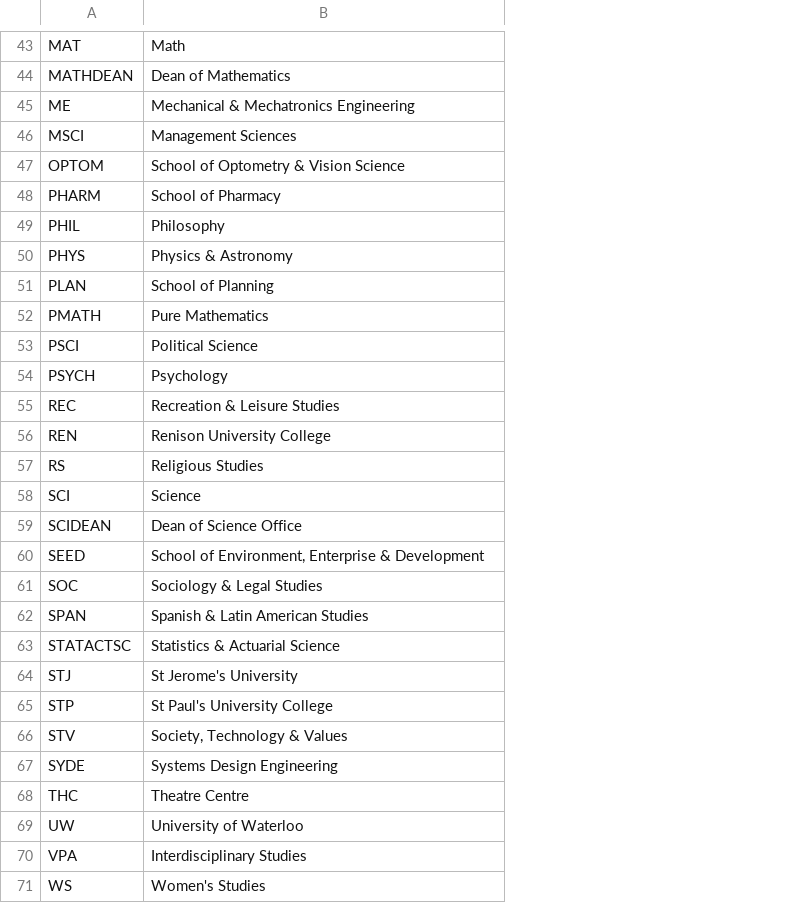
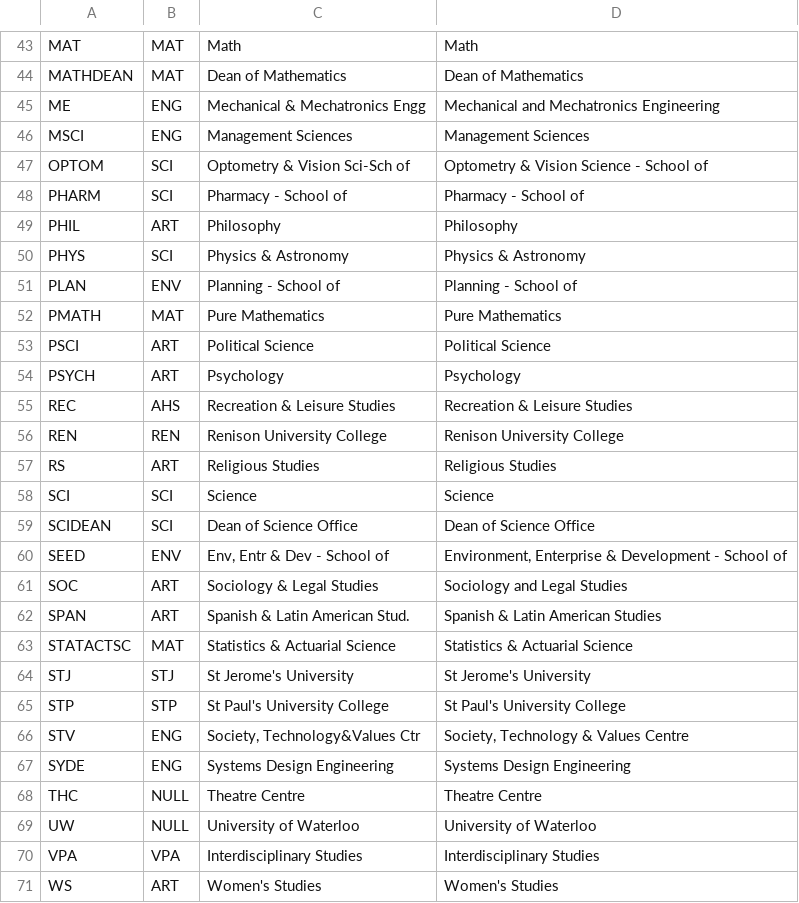
Before and after one commit to uWaterloo/Datasets, a CSV file: Quest/AcademicOrganizations.csv, drawn as a sheet; only a part is shown, gaps mark what is left out; addresses are those after the commit; the diff covers the shown part only; the diff names each change by its address in the sheet, - before the commit and + after, or states it on an @@ line.

```diff
--- a/Quest/AcademicOrganizations.csv
+++ b/Quest/AcademicOrganizations.csv
+column B, rows 43-71: MAT | MAT | ENG | ENG | SCI | SCI | ART | SCI | ENV | MAT | ART | ART | AHS | REN | ART | SCI | SCI | ENV | ART | ART | MAT | STJ | STP | ENG | ENG | NULL | NULL | VPA | ART
+column C, rows 43-71: Math | Dean of Mathematics | Mechanical & Mechatronics Engg | Management Sciences | Optometry & Vision Sci-Sch of | Pharmacy - School of | Philosophy | Physics & Astronomy | Planning - School of | Pure Mathematics | Political Science | Psychology | Recreation & Leisure Studies | Renison University College | Religious Studies | Science | Dean of Science Office | Env, Entr & Dev - School of | Sociology & Legal Studies | Spanish & Latin American Stud. | Statistics & Actuarial Science | St Jerome's University | St Paul's University College | Society, Technology&Values Ctr | Systems Design Engineering | Theatre Centre | University of Waterloo | Interdisciplinary Studies | Women's Studies
-D45: Mechanical & Mechatronics Engineering
+D45: Mechanical and Mechatronics Engineering
-D47: School of Optometry & Vision Science
+D47: Optometry & Vision Science - School of
-D48: School of Pharmacy
+D48: Pharmacy - School of
-D51: School of Planning
+D51: Planning - School of
-D60: School of Environment, Enterprise & Development
+D60: Environment, Enterprise & Development - School of
-D61: Sociology & Legal Studies
+D61: Sociology and Legal Studies
-D66: Society, Technology & Values
+D66: Society, Technology & Values Centre
```
Also changed, not shown: 1 added row, 1 removed row and 8 edited cells elsewhere in this file.
